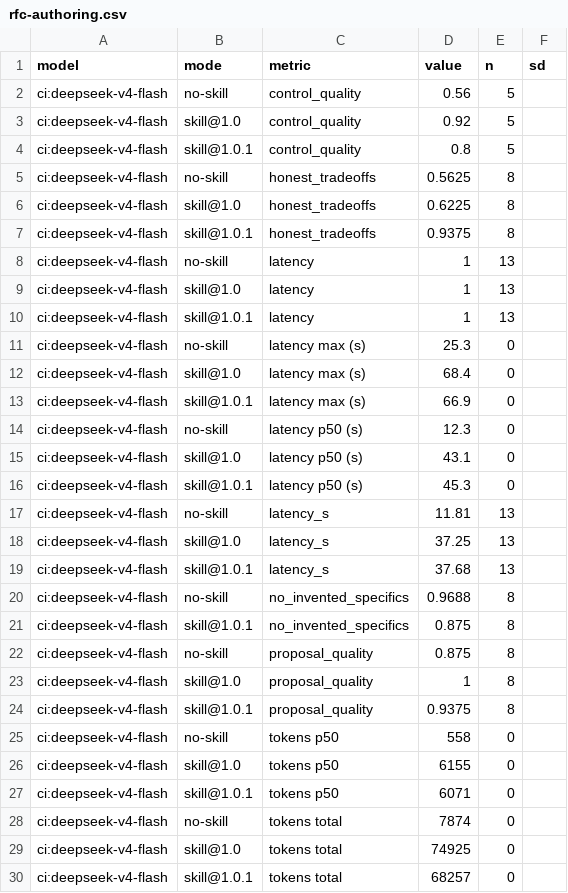
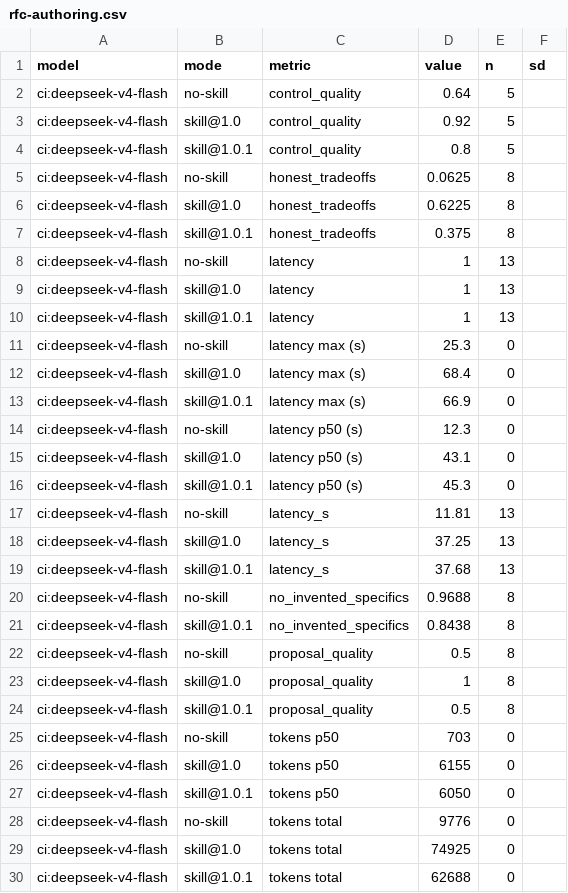
Before and after one commit to fagerbergj/dotagents, a CSV file: results/rfc-authoring.csv, drawn as a sheet.

```diff
--- a/results/rfc-authoring.csv
+++ b/results/rfc-authoring.csv
@@ -1,8 +1,8 @@
 model,mode,metric,value,n,sd
-ci:deepseek-v4-flash,no-skill,control_quality,0.56,5,
+ci:deepseek-v4-flash,no-skill,control_quality,0.64,5,
 ci:deepseek-v4-flash,skill@1.0,control_quality,0.92,5,
 ci:deepseek-v4-flash,skill@1.0.1,control_quality,0.8,5,
-ci:deepseek-v4-flash,no-skill,honest_tradeoffs,0.5625,8,
+ci:deepseek-v4-flash,no-skill,honest_tradeoffs,0.0625,8,
 ci:deepseek-v4-flash,skill@1.0,honest_tradeoffs,0.6225,8,
-ci:deepseek-v4-flash,skill@1.0.1,honest_tradeoffs,0.9375,8,
+ci:deepseek-v4-flash,skill@1.0.1,honest_tradeoffs,0.375,8,
 ci:deepseek-v4-flash,no-skill,latency,1,13,
@@ -20,11 +20,11 @@ ci:deepseek-v4-flash,skill@1.0.1,latency_s,37.68,13,
 ci:deepseek-v4-flash,no-skill,no_invented_specifics,0.9688,8,
-ci:deepseek-v4-flash,skill@1.0.1,no_invented_specifics,0.875,8,
-ci:deepseek-v4-flash,no-skill,proposal_quality,0.875,8,
+ci:deepseek-v4-flash,skill@1.0.1,no_invented_specifics,0.8438,8,
+ci:deepseek-v4-flash,no-skill,proposal_quality,0.5,8,
 ci:deepseek-v4-flash,skill@1.0,proposal_quality,1,8,
-ci:deepseek-v4-flash,skill@1.0.1,proposal_quality,0.9375,8,
-ci:deepseek-v4-flash,no-skill,tokens p50,558,0,
+ci:deepseek-v4-flash,skill@1.0.1,proposal_quality,0.5,8,
+ci:deepseek-v4-flash,no-skill,tokens p50,703,0,
 ci:deepseek-v4-flash,skill@1.0,tokens p50,6155,0,
-ci:deepseek-v4-flash,skill@1.0.1,tokens p50,6071,0,
-ci:deepseek-v4-flash,no-skill,tokens total,7874,0,
+ci:deepseek-v4-flash,skill@1.0.1,tokens p50,6050,0,
+ci:deepseek-v4-flash,no-skill,tokens total,9776,0,
 ci:deepseek-v4-flash,skill@1.0,tokens total,74925,0,
-ci:deepseek-v4-flash,skill@1.0.1,tokens total,68257,0,
+ci:deepseek-v4-flash,skill@1.0.1,tokens total,62688,0,
```
Also changed, not shown: provenance.csv, 2 other files.
